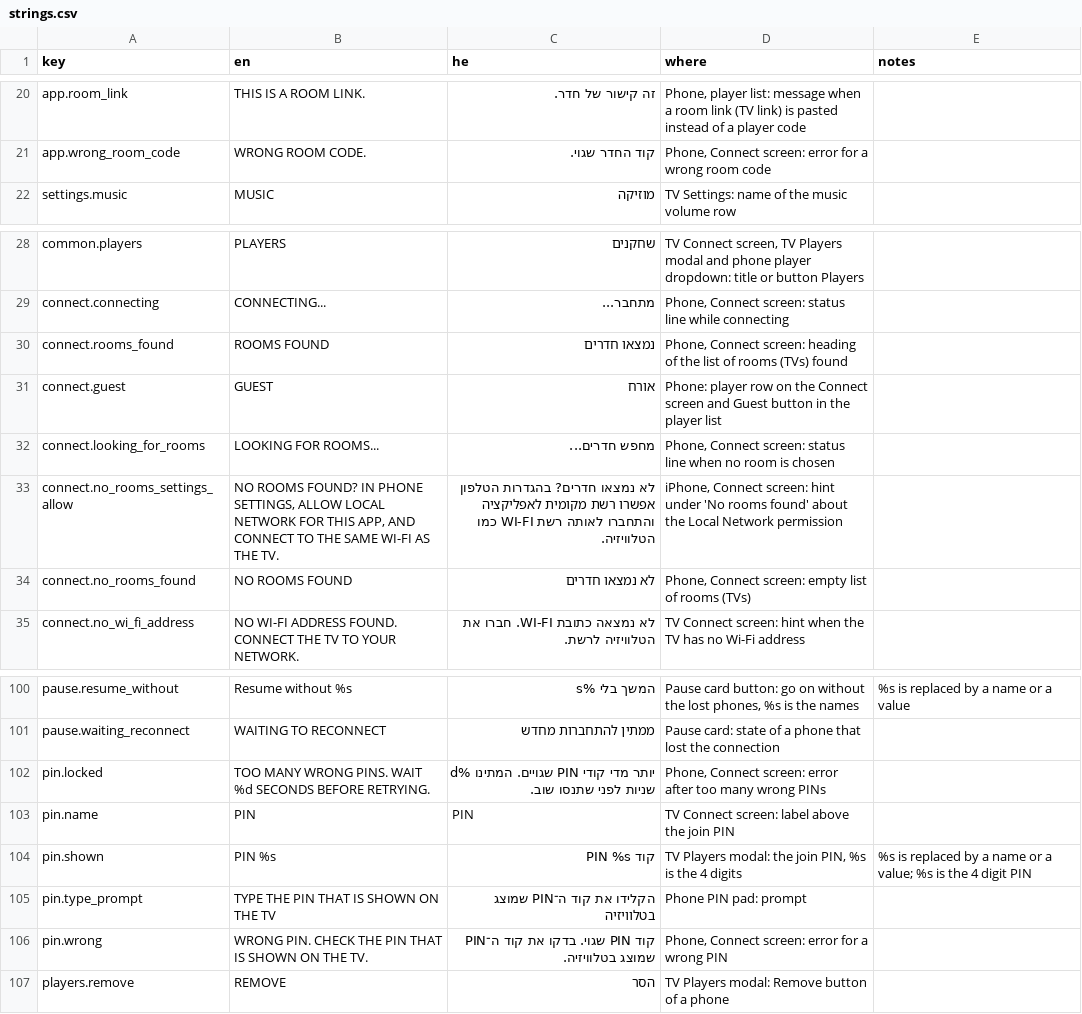
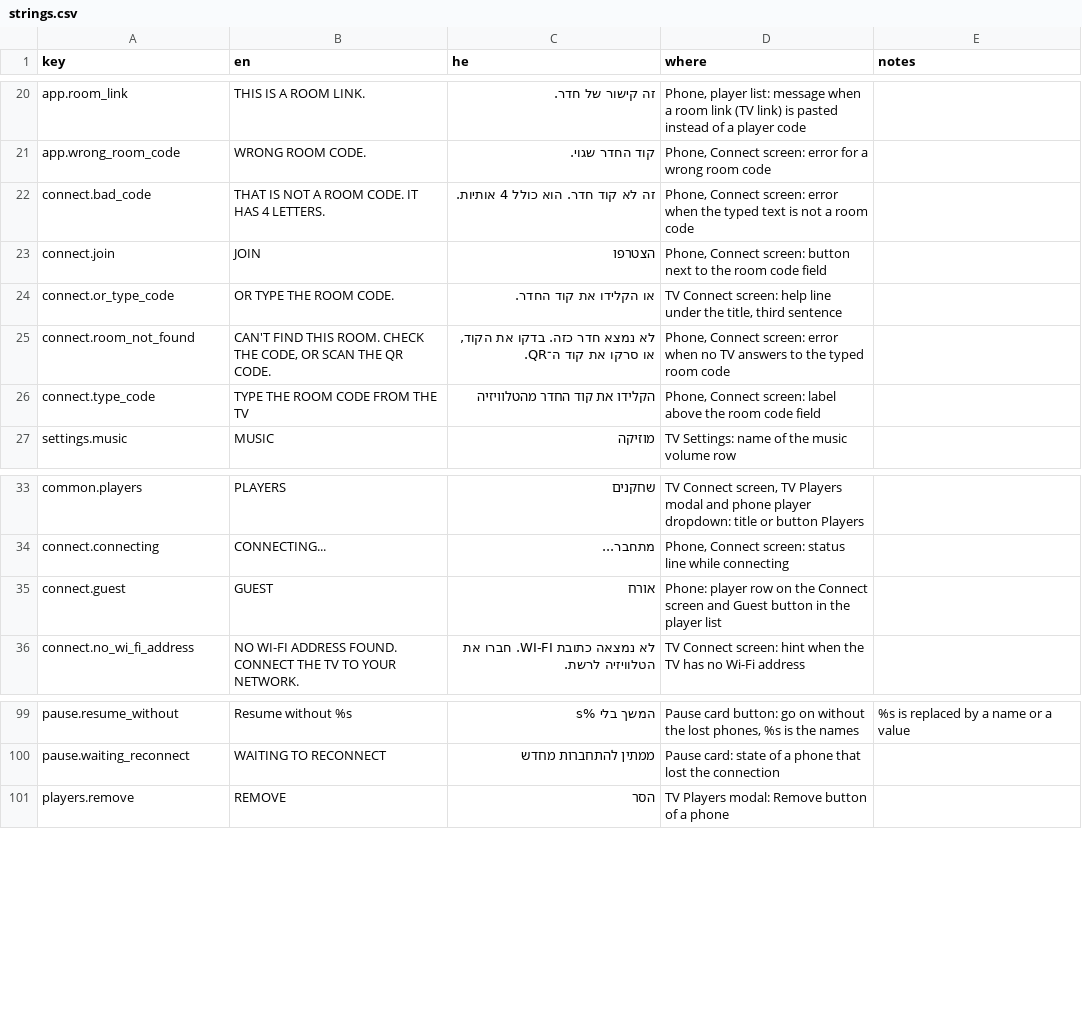
Before and after one commit to alonzo86/remote-play, a CSV file: assets/lang/strings.csv, drawn as a sheet; only a part is shown, gaps mark what is left out; removed rows and columns are numbered as before the commit, all else as after; the diff covers the shown part only; the diff names each change by its address in the sheet, - before the commit and + after, or states it on an @@ line.

```diff
--- a/assets/lang/strings.csv
+++ b/assets/lang/strings.csv
+row 22: connect.bad_code | THAT IS NOT A ROOM CODE. IT HAS 4 LETTERS. | זה לא קוד חדר. הוא כולל 4 אותיות. | Phone, Connect screen: error when the typed text is not a room code
+row 23: connect.join | JOIN | הצטרפו | Phone, Connect screen: button next to the room code field
+row 24: connect.or_type_code | OR TYPE THE ROOM CODE. | או הקלידו את קוד החדר. | TV Connect screen: help line under the title, third sentence
+row 25: connect.room_not_found | CAN'T FIND THIS ROOM. CHECK THE CODE, OR SCAN THE QR CODE. | לא נמצא חדר כזה. בדקו את הקוד, או סרקו את קוד ה־QR. | Phone, Connect screen: error when no TV answers to the typed room code
+row 26: connect.type_code | TYPE THE ROOM CODE FROM THE TV | הקלידו את קוד החדר מהטלוויזיה | Phone, Connect screen: label above the room code field
-row 30: connect.rooms_found | ROOMS FOUND | נמצאו חדרים | Phone, Connect screen: heading of the list of rooms (TVs) found
-row 32: connect.looking_for_rooms | LOOKING FOR ROOMS... | מחפש חדרים... | Phone, Connect screen: status line when no room is chosen
-row 33: connect.no_rooms_settings_allow | NO ROOMS FOUND? IN PHONE SETTINGS, ALLOW LOCAL NETWORK FOR THIS APP, AND CONNECT TO THE SAME WI-FI AS THE TV. | לא נמצאו חדרים? בהגדרות הטלפון אפשרו רשת מקומית לאפליקציה והתחברו לאותה רשת WI-FI כמו הטלוויזיה. | iPhone, Connect screen: hint under 'No rooms found' about the Local Network permission
-row 34: connect.no_rooms_found | NO ROOMS FOUND | לא נמצאו חדרים | Phone, Connect screen: empty list of rooms (TVs)
-row 102: pin.locked | TOO MANY WRONG PINS. WAIT %d SECONDS BEFORE RETRYING. | יותר מדי קודי PIN שגויים. המתינו %d שניות לפני שתנסו שוב. | Phone, Connect screen: error after too many wrong PINs
-row 103: pin.name | PIN | PIN | TV Connect screen: label above the join PIN
-row 104: pin.shown | PIN %s | קוד PIN %s | TV Players modal: the join PIN, %s is the 4 digits | %s is replaced by a name or a value; %s is the 4 digit PIN
-row 105: pin.type_prompt | TYPE THE PIN THAT IS SHOWN ON THE TV | הקלידו את קוד ה־PIN שמוצג בטלוויזיה | Phone PIN pad: prompt
-row 106: pin.wrong | WRONG PIN. CHECK THE PIN THAT IS SHOWN ON THE TV. | קוד PIN שגוי. בדקו את קוד ה־PIN שמוצג בטלוויזיה. | Phone, Connect screen: error for a wrong PIN
```
Also changed, not shown: 2 removed rows elsewhere in this file, 53 other files.
